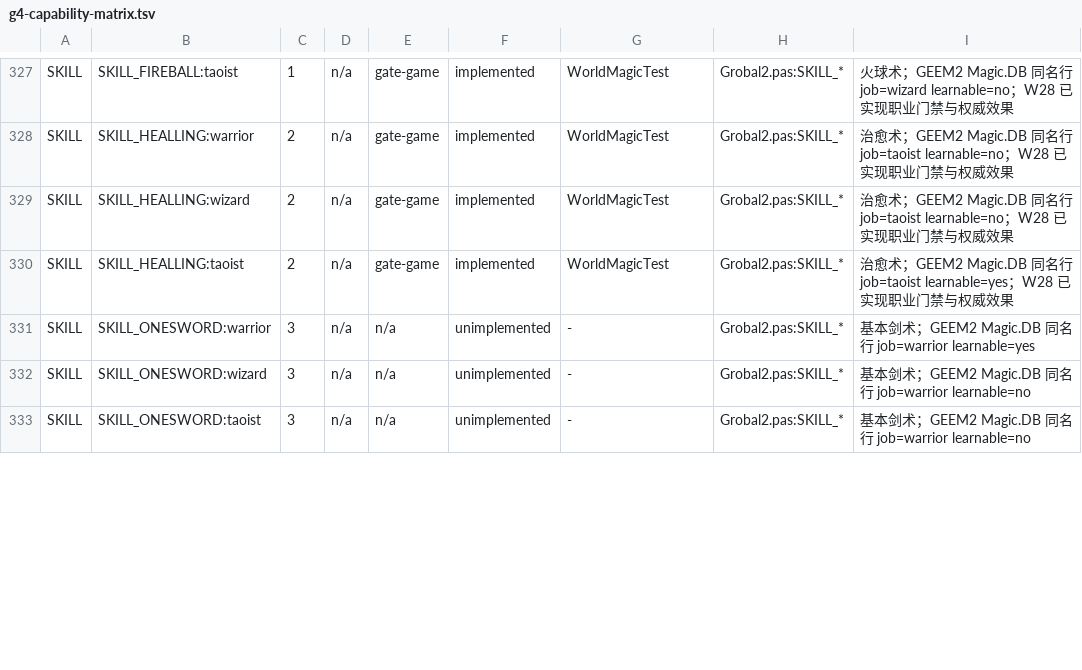
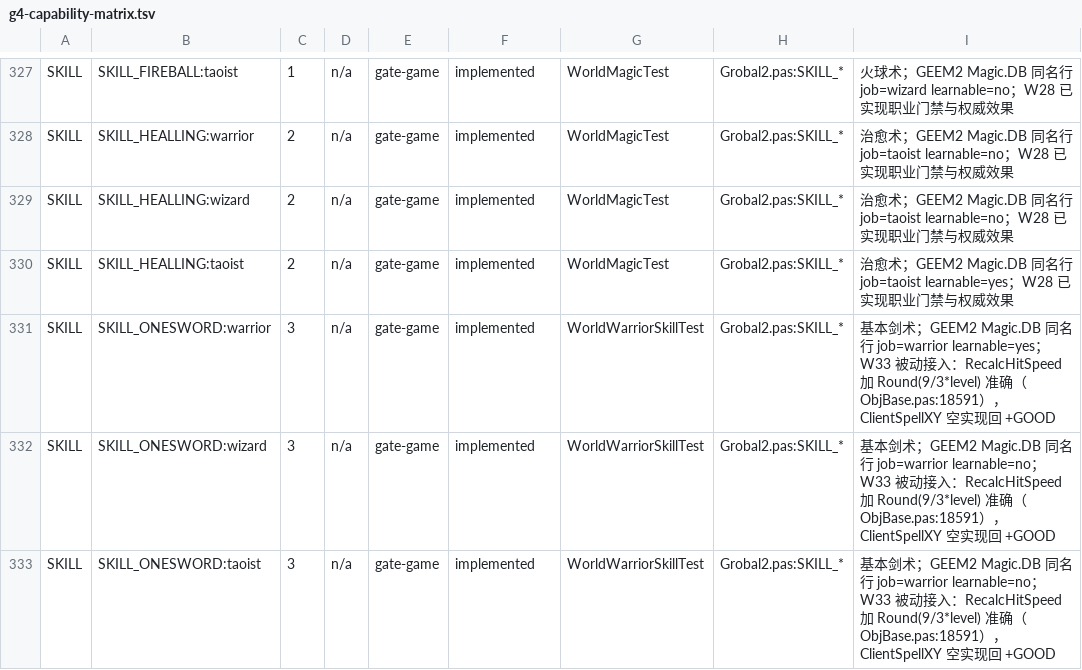
Before and after one commit to ivanmissu/MIR2, a TSV file: java-server/docs/g4-capability-matrix.tsv, drawn as a sheet; only a part is shown, gaps mark what is left out; the diff covers the shown part only.

Commit message:
W33: 技能逐项接入·第二批 — 战士武器技三件 + 准确/敏捷模型
接入 SKILL_ONESWORD(3 基本剑术)/SKILL_ILKWANG(4 精神力战法)/SKILL_YEDO(7 攻杀剑术)。
这三个技能被 MagicManager.IsWarrSkill (Magic.pas:211) 挡在 DoSpell 之外，是纯被动量，
因此本批先补齐它们唯一的作用链：

- HitSpeed 复刻 TBaseObject.RecalcHitSpeed (ObjBase.pas:18551)：DEFHIT=5/DEFSPEED=15、
  道士 +3 敏捷、Round(9/3·lv)/Round(8/3·lv)/Round(3/3·lv) 三张准确加成表、
  m_nHitPlus = DEFHIT+level、出招节拍 7-level；RecalcAbilitys 之后叠加装备的
  wHitPoint/wSpeedPoint (ObjBase.pas:3394)。
- 怪物侧把 Monster.DB 的 SPEED/HIT 两列按 UsrEngn.pas:2606 直抄进 MonsterTemplate。
- _Attack 闪避判定 (ObjBase.pas:22240)，含「目标准确为 0 则不判定」与 Random(0) 两个 quirk；
  新增 ACCURACY / POWER_HIT 两条 WorldRandom 流（追加在末尾，seeded 既有流不动）。
- 攻杀剑术闭环：ClientAttack 节拍 (ObjBase.pas:8861) → +PWR 裸标签帧 → CM_POWERHIT(3018)
  → wHitMode=3 消费 m_boPowerHit 加 m_nHitPlus → AttackDir 广播 SM_SPELL2(117)。
- SM_SUBABILITY(752) 随每个 SM_ABILITY 出站 (ObjBase.pas:5601)。
- ClientSpellXY (ObjBase.pas:9027) 对 3/4/7 的空实现分支回 +GOOD；同属 IsWarrSkill 但
  未实现的 12/25/26/27/34/38 明确回 +FAIL +「该技能尚未开放」。

顺带修正两处旧偏差：ReadBook 之后补跑 RecalcAbilitys (ObjBase.pas:23466)；0 伤害不再广播
SM_STRUCK（Delphi 的 StruckDamage/RM_STRUCK 都在 if nPower > 0 内）。

新增 WorldWarriorSkillTest(5) 与 GameWarriorSkillProtocolTest(4)；因命中率模型改变而按
「断言意图」重写 7 个既有用例。g4-capability-matrix.tsv 9 个 SKILL 行转 implemented，
CM_POWERHIT/SM_SPELL2/SM_SUBABILITY 由 protocol-only 转 implemented。

证据：java-server/docs/g0-evidence/2026-09-26-w33-warrior-weapon-skills.md

Co-authored-by: arena-agent <297053741+arena-agent@users.noreply.github.com>

```diff
--- a/java-server/docs/g4-capability-matrix.tsv
+++ b/java-server/docs/g4-capability-matrix.tsv
@@ -330,4 +330,4 @@ SKILL	SKILL_HEALLING:wizard	2	n/a	gate-game	implemented	WorldMagicTest	Grobal2.p
 SKILL	SKILL_HEALLING:taoist	2	n/a	gate-game	implemented	WorldMagicTest	Grobal2.pas:SKILL_*	治愈术；GEEM2 Magic.DB 同名行 job=taoist learnable=yes；W28 已实现职业门禁与权威效果
-SKILL	SKILL_ONESWORD:warrior	3	n/a	n/a	unimplemented	-	Grobal2.pas:SKILL_*	基本剑术；GEEM2 Magic.DB 同名行 job=warrior learnable=yes
-SKILL	SKILL_ONESWORD:wizard	3	n/a	n/a	unimplemented	-	Grobal2.pas:SKILL_*	基本剑术；GEEM2 Magic.DB 同名行 job=warrior learnable=no
-SKILL	SKILL_ONESWORD:taoist	3	n/a	n/a	unimplemented	-	Grobal2.pas:SKILL_*	基本剑术；GEEM2 Magic.DB 同名行 job=warrior learnable=no
+SKILL	SKILL_ONESWORD:warrior	3	n/a	gate-game	implemented	WorldWarriorSkillTest	Grobal2.pas:SKILL_*	基本剑术；GEEM2 Magic.DB 同名行 job=warrior learnable=yes；W33 被动接入：RecalcHitSpeed 加 Round(9/3*level) 准确（ObjBase.pas:18591），ClientSpellXY 空实现回 +GOOD
+SKILL	SKILL_ONESWORD:wizard	3	n/a	gate-game	implemented	WorldWarriorSkillTest	Grobal2.pas:SKILL_*	基本剑术；GEEM2 Magic.DB 同名行 job=warrior learnable=no；W33 被动接入：RecalcHitSpeed 加 Round(9/3*level) 准确（ObjBase.pas:18591），ClientSpellXY 空实现回 +GOOD
+SKILL	SKILL_ONESWORD:taoist	3	n/a	gate-game	implemented	WorldWarriorSkillTest	Grobal2.pas:SKILL_*	基本剑术；GEEM2 Magic.DB 同名行 job=warrior learnable=no；W33 被动接入：RecalcHitSpeed 加 Round(9/3*level) 准确（ObjBase.pas:18591），ClientSpellXY 空实现回 +GOOD
```
Also changed, not shown: 37 edited cells elsewhere in this file, 22 other files.
